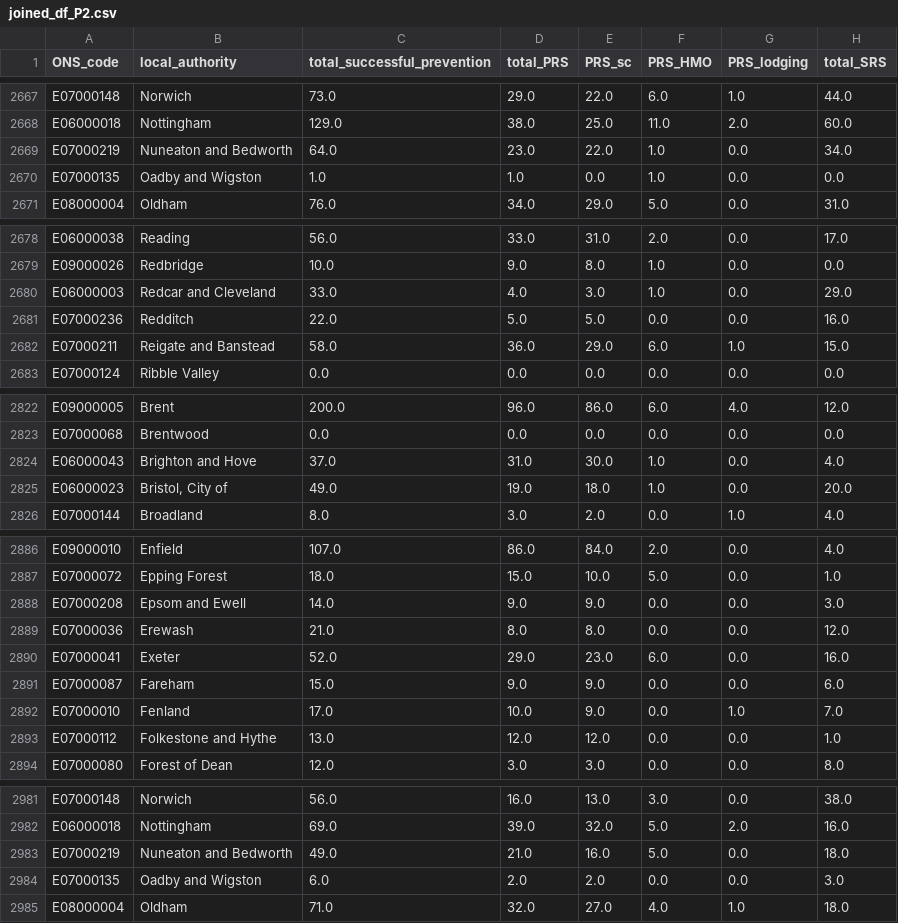
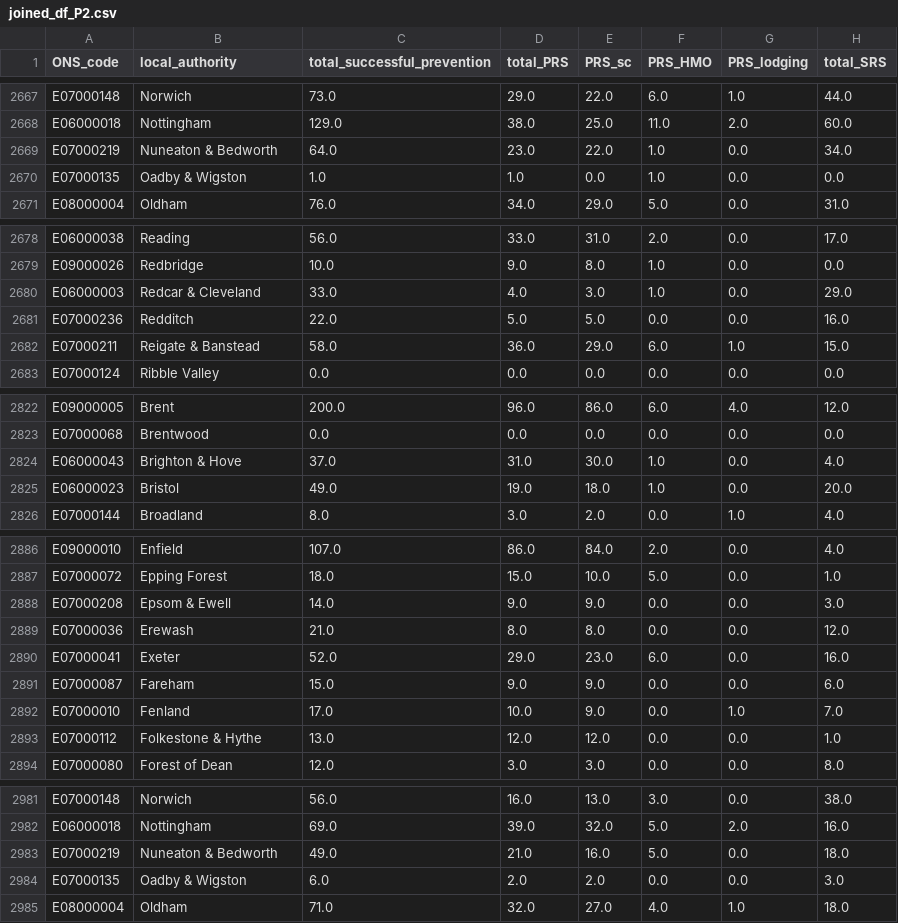
Before and after one commit to lu-fisher/Homelessness-reasons, a CSV file: data/joined_df_P2.csv, drawn as a sheet; only a part is shown, gaps mark what is left out; the diff covers the shown part only; the diff names each change by its address in the sheet, - before the commit and + after, or states it on an @@ line.

```diff
--- a/data/joined_df_P2.csv
+++ b/data/joined_df_P2.csv
-B2669 (local_authority): Nuneaton and Bedworth
+B2669 (local_authority): Nuneaton & Bedworth
-B2670 (local_authority): Oadby and Wigston
+B2670 (local_authority): Oadby & Wigston
-B2680 (local_authority): Redcar and Cleveland
+B2680 (local_authority): Redcar & Cleveland
-B2682 (local_authority): Reigate and Banstead
+B2682 (local_authority): Reigate & Banstead
-B2824 (local_authority): Brighton and Hove
+B2824 (local_authority): Brighton & Hove
-B2825 (local_authority): Bristol, City of
+B2825 (local_authority): Bristol
-B2888 (local_authority): Epsom and Ewell
+B2888 (local_authority): Epsom & Ewell
-B2893 (local_authority): Folkestone and Hythe
+B2893 (local_authority): Folkestone & Hythe
-B2983 (local_authority): Nuneaton and Bedworth
+B2983 (local_authority): Nuneaton & Bedworth
-B2984 (local_authority): Oadby and Wigston
+B2984 (local_authority): Oadby & Wigston
```
Also changed, not shown: 67 edited cells elsewhere in this file, data/joined_df_A2P.csv, 8 other files.
